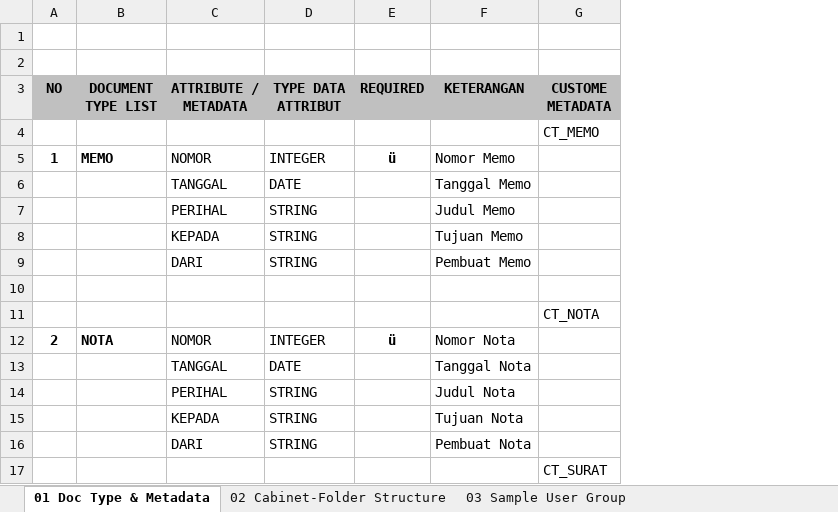
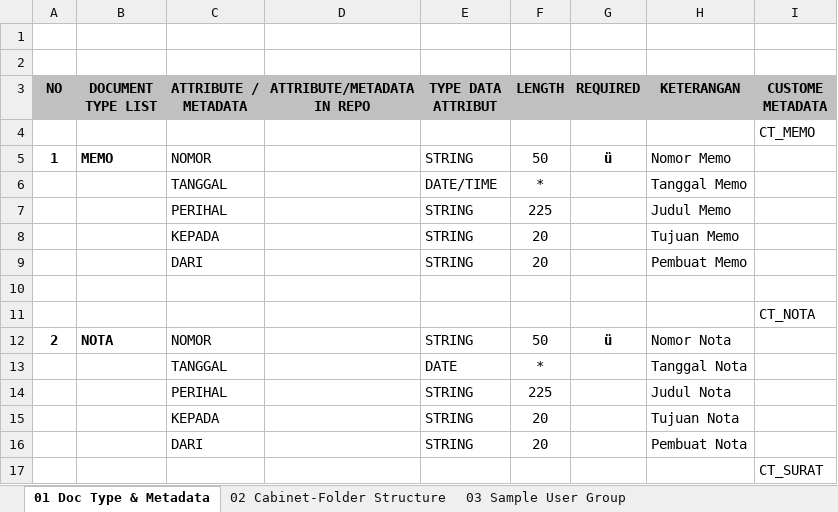
Before and after one commit to adoel90/DailyMonthlyLog, an Excel workbook: 2018-September/From Email & WhatsApp - Project Mandiri/DCTM Doc Type and Metadata-V.04.xlsx, sheet 01 Doc Type & Metadata, drawn as a sheet; only a part is shown; values as stored, in another font and other column widths than the file's, no borders; addresses are those after the commit; the diff covers the shown part only; the diff names each change by its address in the sheet, - before the commit and + after, or states it on an @@ line.

```diff
--- a/2018-September/From Email & WhatsApp - Project Mandiri/DCTM Doc Type and Metadata-V.04.xlsx (sheet 01 Doc Type & Metadata)
+++ b/2018-September/From Email & WhatsApp - Project Mandiri/DCTM Doc Type and Metadata-V.04.xlsx (sheet 01 Doc Type & Metadata)
+column D (ATTRIBUTE/METADATA IN REPO), empty
+column F (LENGTH), rows 5-16: 50 | * | 225 | 20 | 20 |  |  | 50 | * | 225 | 20 | 20
-E5 (TYPE DATA ATTRIBUT): INTEGER
+E5 (TYPE DATA ATTRIBUT): STRING
-E6 (TYPE DATA ATTRIBUT): DATE
+E6 (TYPE DATA ATTRIBUT): DATE/TIME
-E12 (TYPE DATA ATTRIBUT): INTEGER
+E12 (TYPE DATA ATTRIBUT): STRING
```
Also changed, not shown: 22 edited cells elsewhere in this sheet, 23 other files.
